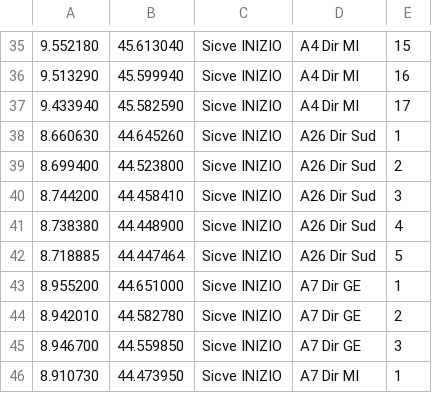
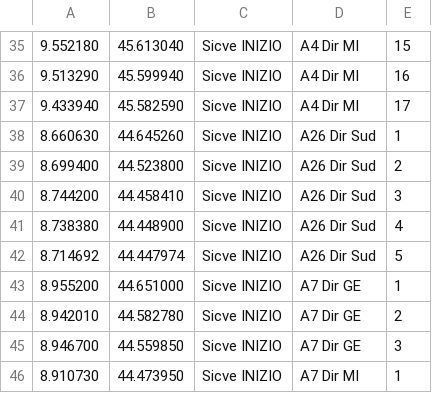
Before and after one commit to biappi/10-years-old-backup, a CSV file: Autovelox/trunk/Autovelox2Pro/Sicve_Inizio.csv, drawn as a sheet; only a part is shown, gaps mark what is left out.

Commit message:
new sicve file
git-svn-id: https://xp-dev.com/svn/biappi-HandcraftSW@78 0f4557bd-cc6f-0410-bf7d-5d4a72267dac

```diff
--- a/Autovelox/trunk/Autovelox2Pro/Sicve_Inizio.csv
+++ b/Autovelox/trunk/Autovelox2Pro/Sicve_Inizio.csv
@@ -41,3 +41,3 @@
 8.738380,44.448900,Sicve INIZIO, A26 Dir Sud,4
-8.718885,44.447464,Sicve INIZIO, A26 Dir Sud,5
+8.714692,44.447974,Sicve INIZIO, A26 Dir Sud,5
 8.955200,44.651000,Sicve INIZIO, A7 Dir GE,1
```
